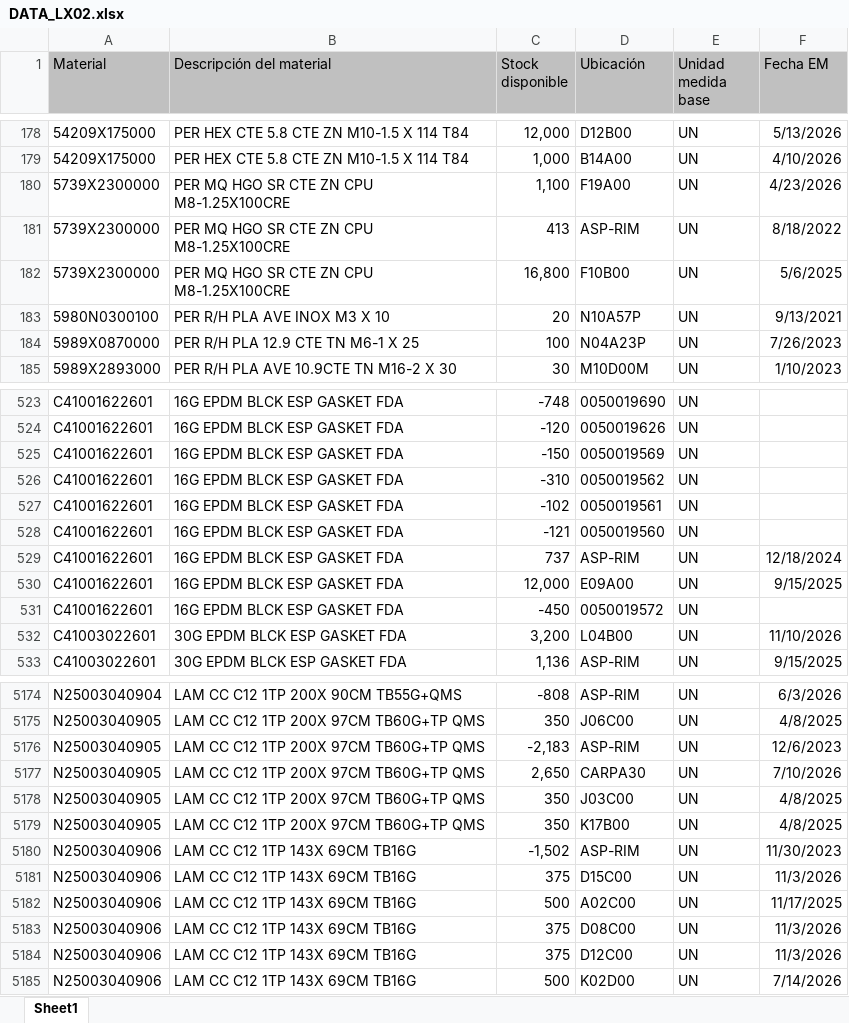
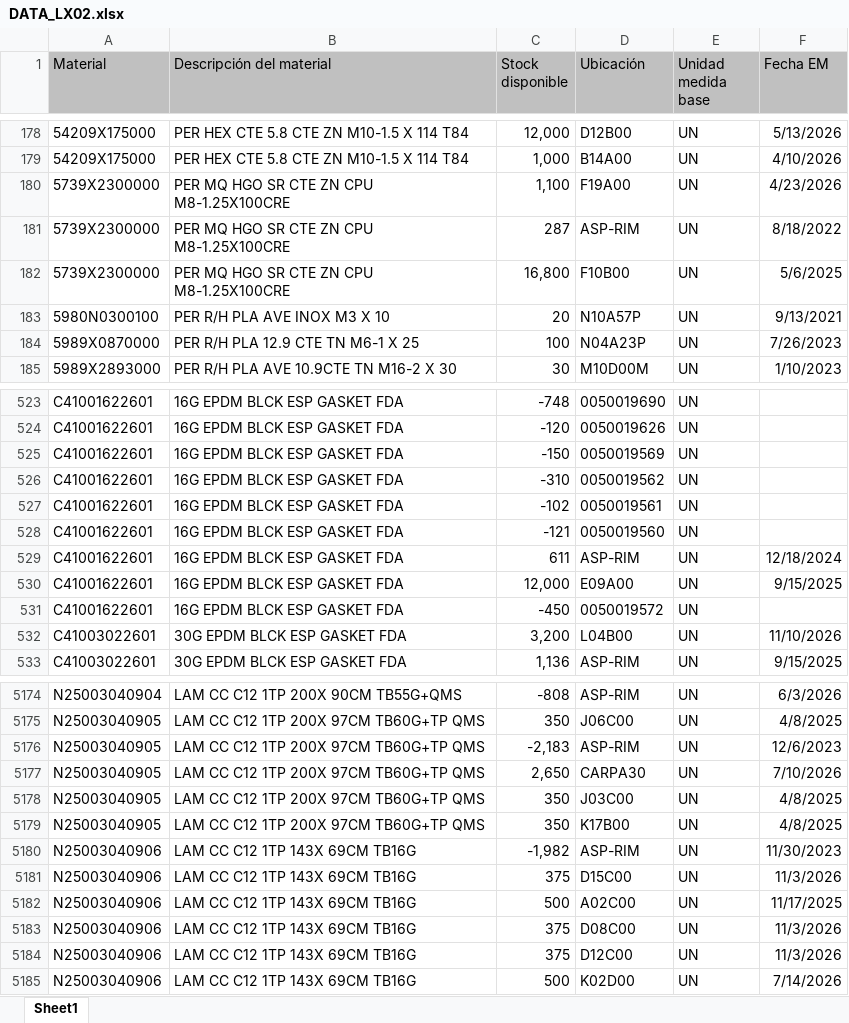
Before and after one commit to manmetrh/Consulta-saldos, an Excel workbook: DATA_LX02.xlsx, sheet Sheet1, drawn as a sheet; only a part is shown, gaps mark what is left out; values as stored, in another font and other column widths than the file's, no borders; the diff names each change by its address in the sheet, - before the commit and + after, or states it on an @@ line.

```diff
--- a/DATA_LX02.xlsx (sheet Sheet1)
+++ b/DATA_LX02.xlsx (sheet Sheet1)
-C181 (Stock disponible): 413
+C181 (Stock disponible): 287
-C529 (Stock disponible): 737
+C529 (Stock disponible): 611
-C5180 (Stock disponible): -1,502
+C5180 (Stock disponible): -1,982
```
Also changed, not shown: 1 other file.
